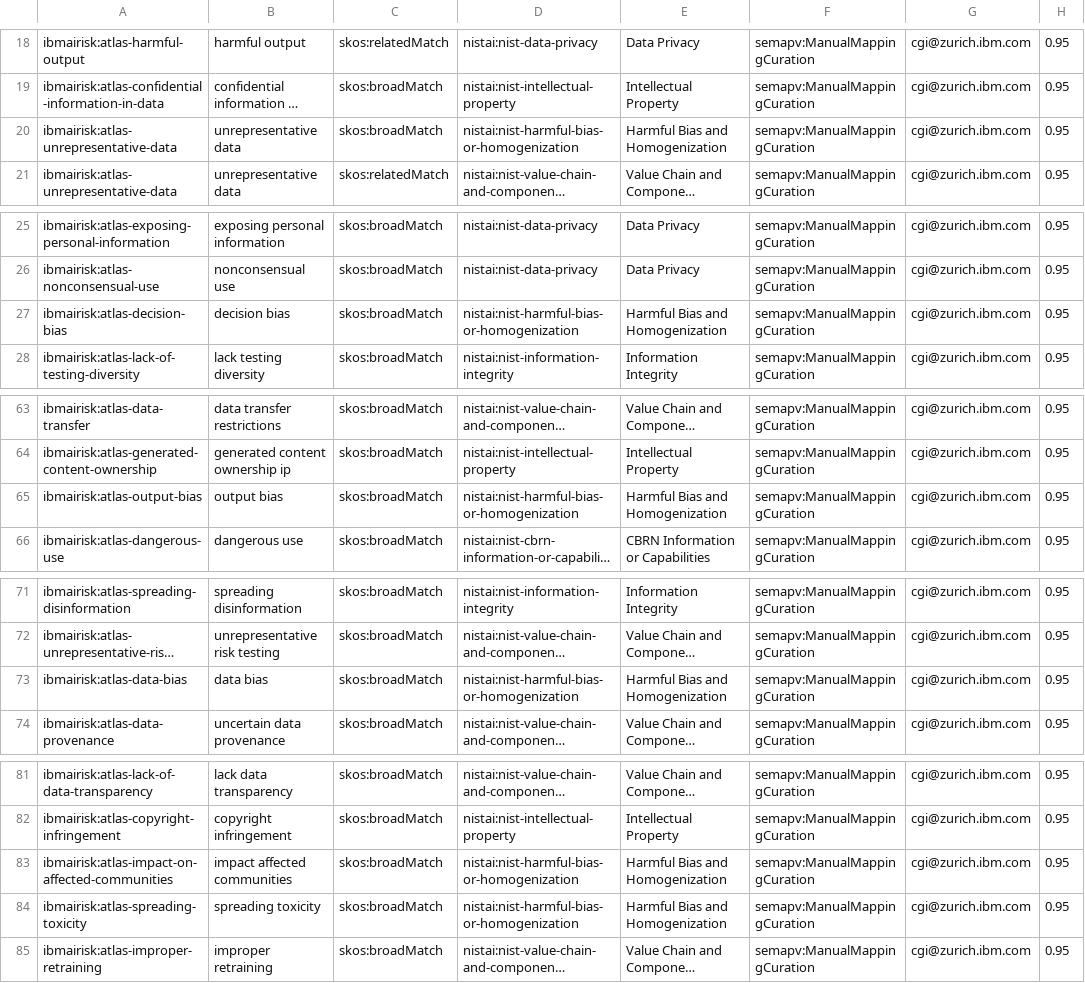
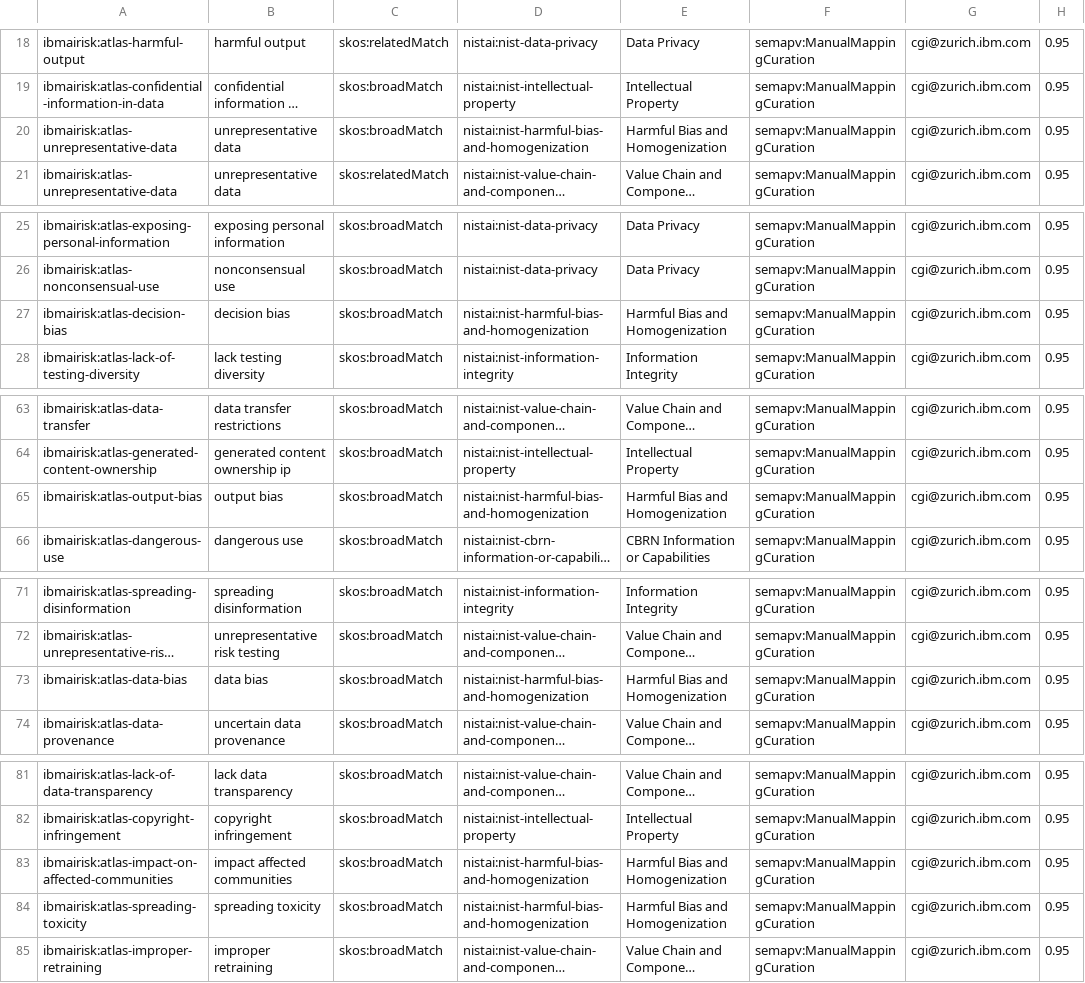
Before and after one commit to ingelise/risk-atlas-nexus, a TSV file: src/ai_atlas_nexus/data/mappings/ibm2nistgenai.tsv, drawn as a sheet; only a part is shown, gaps mark what is left out; long unchanged cells end in …; the diff names each change by its address in the sheet, - before the commit and + after, or states it on an @@ line.

Commit message:
fix: update nist-harmful-bias-and-homogenization id (#197)
* fix: update nist-harmful-bias-and-homogenization id and name

---------

Signed-off-by: INGE VEJSBJERG <INGEVEJS@ie.ibm.com>

```diff
--- a/src/ai_atlas_nexus/data/mappings/ibm2nistgenai.tsv
+++ b/src/ai_atlas_nexus/data/mappings/ibm2nistgenai.tsv
-D20: nistai:nist-harmful-bias-or-homogenization
+D20: nistai:nist-harmful-bias-and-homogenization
-D27: nistai:nist-harmful-bias-or-homogenization
+D27: nistai:nist-harmful-bias-and-homogenization
-D65: nistai:nist-harmful-bias-or-homogenization
+D65: nistai:nist-harmful-bias-and-homogenization
-D73: nistai:nist-harmful-bias-or-homogenization
+D73: nistai:nist-harmful-bias-and-homogenization
-D83:D84: nistai:nist-harmful-bias-or-homogenization
+D83:D84: nistai:nist-harmful-bias-and-homogenization
```
Also changed, not shown: 9 other files.
